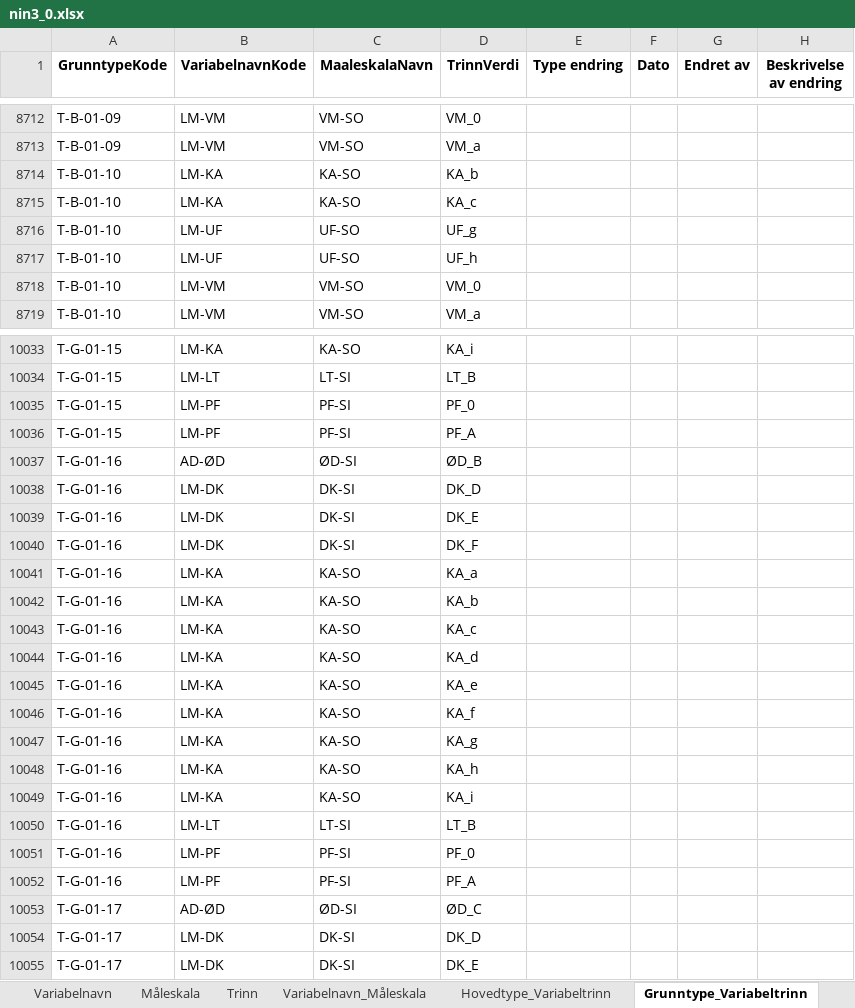
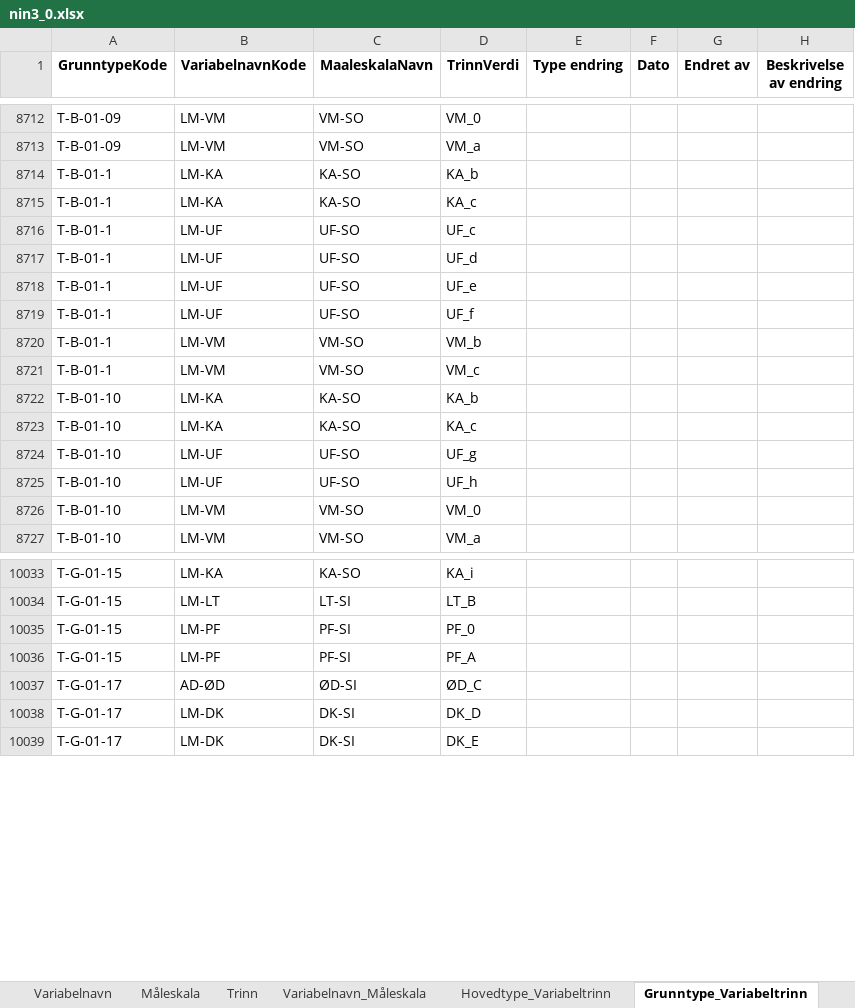
Before and after one commit to Artsdatabanken/nin3-kode-api, an Excel workbook: NiN3.WebApi/report_data/nin3_0.xlsx, sheet Grunntype_Variabeltrinn, drawn as a sheet; only a part is shown, gaps mark what is left out; values as stored, in another font and other column widths than the file's, no borders; removed rows and columns are numbered as before the commit, all else as after; the diff covers the shown part only; the diff names each change by its address in the sheet, - before the commit and + after, or states it on an @@ line.

```diff
--- a/NiN3.WebApi/report_data/nin3_0.xlsx (sheet Grunntype_Variabeltrinn)
+++ b/NiN3.WebApi/report_data/nin3_0.xlsx (sheet Grunntype_Variabeltrinn)
+row 8714: T-B-01-1 | LM-KA | KA-SO | KA_b
+row 8715: T-B-01-1 | LM-KA | KA-SO | KA_c
+row 8716: T-B-01-1 | LM-UF | UF-SO | UF_c
+row 8717: T-B-01-1 | LM-UF | UF-SO | UF_d
+row 8718: T-B-01-1 | LM-UF | UF-SO | UF_e
+row 8719: T-B-01-1 | LM-UF | UF-SO | UF_f
+row 8720: T-B-01-1 | LM-VM | VM-SO | VM_b
+row 8721: T-B-01-1 | LM-VM | VM-SO | VM_c
-row 10037: T-G-01-16 | AD-ØD | ØD-SI | ØD_B
-row 10038: T-G-01-16 | LM-DK | DK-SI | DK_D
-row 10039: T-G-01-16 | LM-DK | DK-SI | DK_E
-row 10040: T-G-01-16 | LM-DK | DK-SI | DK_F
-row 10041: T-G-01-16 | LM-KA | KA-SO | KA_a
-row 10042: T-G-01-16 | LM-KA | KA-SO | KA_b
-row 10043: T-G-01-16 | LM-KA | KA-SO | KA_c
-row 10044: T-G-01-16 | LM-KA | KA-SO | KA_d
-row 10045: T-G-01-16 | LM-KA | KA-SO | KA_e
-row 10046: T-G-01-16 | LM-KA | KA-SO | KA_f
-row 10047: T-G-01-16 | LM-KA | KA-SO | KA_g
-row 10048: T-G-01-16 | LM-KA | KA-SO | KA_h
-row 10049: T-G-01-16 | LM-KA | KA-SO | KA_i
-row 10050: T-G-01-16 | LM-LT | LT-SI | LT_B
-row 10051: T-G-01-16 | LM-PF | PF-SI | PF_0
-row 10052: T-G-01-16 | LM-PF | PF-SI | PF_A
```
Also changed, not shown: 18 added rows, 10 removed rows and 13 edited cells elsewhere in this sheet, sheet KLE_M050, sheet GT_Konvertering, sheet GT_KLE_M050, sheet KLE_M020, sheet Grunntype, sheet GT_KLE_M020, 6 more sheets, 22 other files.
